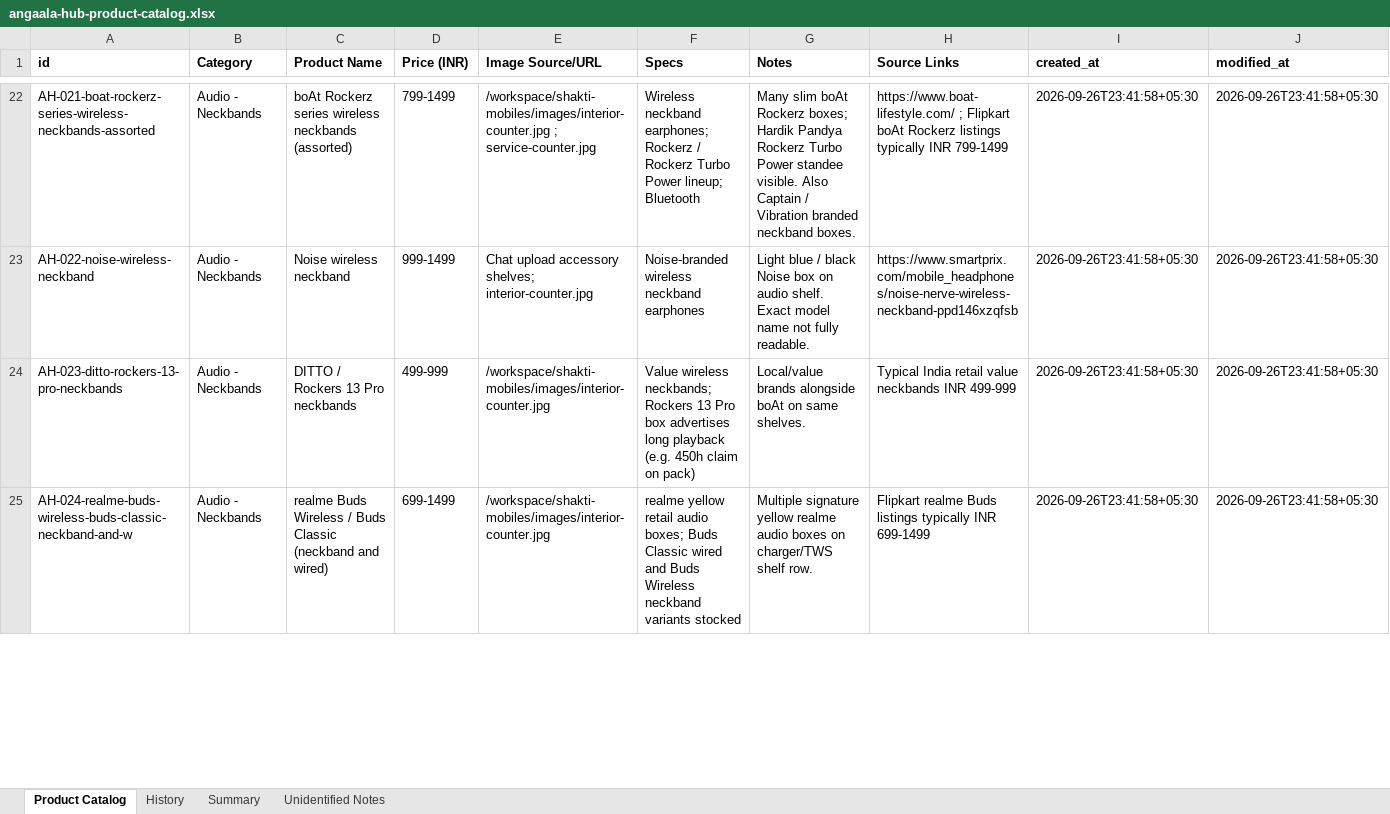
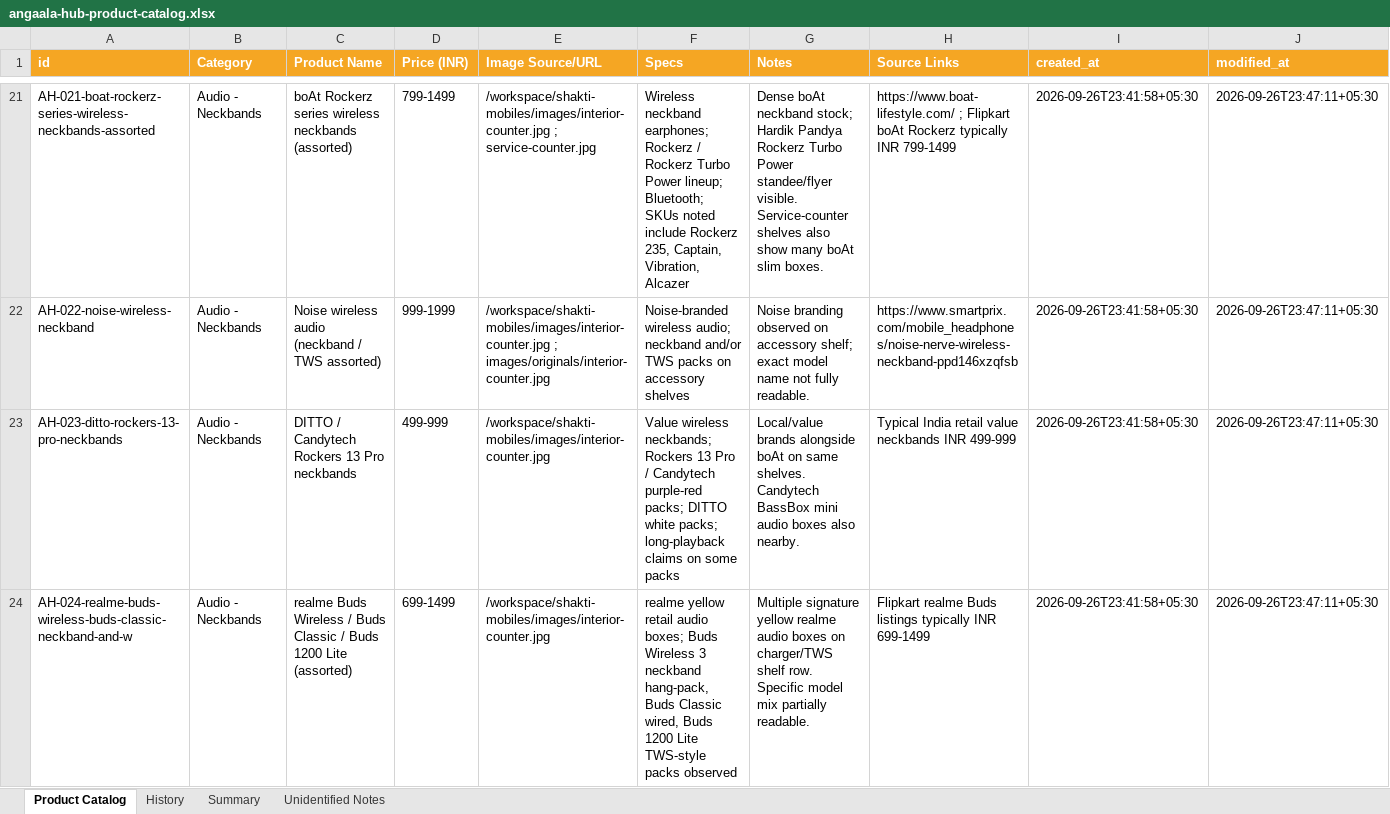
Before and after one commit to winvinay/angala-hub, an Excel workbook: catalog/angaala-hub-product-catalog.xlsx, sheet Product Catalog, drawn as a sheet; only a part is shown, gaps mark what is left out; values as stored, in another font and other column widths than the file's, no borders; addresses are those after the commit; the diff covers the shown part only; the diff names each change by its address in the sheet, - before the commit and + after, or states it on an @@ line.

Commit message:
Rebuild product catalog from shop photo rescan
Visual rescan of storefront, interior, cases walls, originals, and
product photos. New from-photos catalog (43 SKUs), comparison report,
and main catalog update with History append (add/modify/remove).
Corrects Samsung F05 vs Lava image mix-up; drops Nokia not in photos;
adds CMF Buds, speakers, BassBox, ring light, 360 camera.

```diff
--- a/catalog/angaala-hub-product-catalog.xlsx (sheet Product Catalog)
+++ b/catalog/angaala-hub-product-catalog.xlsx (sheet Product Catalog)
@@ A1:J1 fill: none → #F5A623, text colour: black → #FFFFFF @@
-F21 (Specs): …Power lineup; Bluetooth
+F21 (Specs): …Power lineup; Bluetooth; SKUs noted include Rockerz 235, Captain, Vibration, Alcazer
-G21 (Notes): Many slim boAt Rockerz boxes; Hardik Pandya Rockerz Turbo Power standee visible. Also Captain / Vibration branded neckband boxes.
+G21 (Notes): Dense boAt neckband stock; Hardik Pandya Rockerz Turbo Power standee/flyer visible. Service-counter shelves also show many boAt slim boxes.
-H21 (Source Links): …boAt Rockerz listings typically INR…
+H21 (Source Links): …boAt Rockerz typically INR…
-J21:J24 (modified_at): 2026-09-26T23:41:58+05:30
+J21:J24 (modified_at): 2026-09-26T23:47:11+05:30
-C22 (Product Name): Noise wireless neckband
+C22 (Product Name): Noise wireless audio (neckband / TWS assorted)
-D22 (Price (INR)): 999-1499
+D22 (Price (INR)): 999-1999
-E22 (Image Source/URL): Chat upload accessory shelves; interior-counter.jpg
+E22 (Image Source/URL): /workspace/shakti-mobiles/images/interior-counter.jpg ; images/originals/interior-counter.jpg
-F22 (Specs): Noise-branded wireless neckband earphones
+F22 (Specs): Noise-branded wireless audio; neckband and/or TWS packs on accessory shelves
-G22 (Notes): Light blue / black Noise box on audio shelf. Exact model name…
+G22 (Notes): Noise branding observed on accessory shelf; exact model name…
-C23 (Product Name): DITTO / Rockers 13 Pro neckbands
+C23 (Product Name): DITTO / Candytech Rockers 13 Pro neckbands
-F23 (Specs): …13 Pro box advertises long playback (e.g. 450h claim on pack)
+F23 (Specs): …13 Pro / Candytech purple-red packs; DITTO white packs; long-playback claims on some packs
-G23 (Notes): …same shelves.
+G23 (Notes): …same shelves. Candytech BassBox mini audio boxes also nearby.
-C24 (Product Name): …Buds Classic (neckband and wired)
+C24 (Product Name): …Buds Classic / Buds 1200 Lite (assorted)
-F24 (Specs): …boxes; Buds Classic wired and Buds Wireless neckband variants stocked
+F24 (Specs): …boxes; Buds Wireless 3 neckband hang-pack, Buds Classic wired, Buds 1200 Lite TWS-style packs observed
-G24 (Notes): …shelf row.
+G24 (Notes): …shelf row. Specific model mix partially readable.
```
Also changed, not shown: 6 added rows, 2 removed rows and 120 edited cells elsewhere in this sheet, sheet History, sheet Summary, sheet Unidentified Notes, 4 other files.
